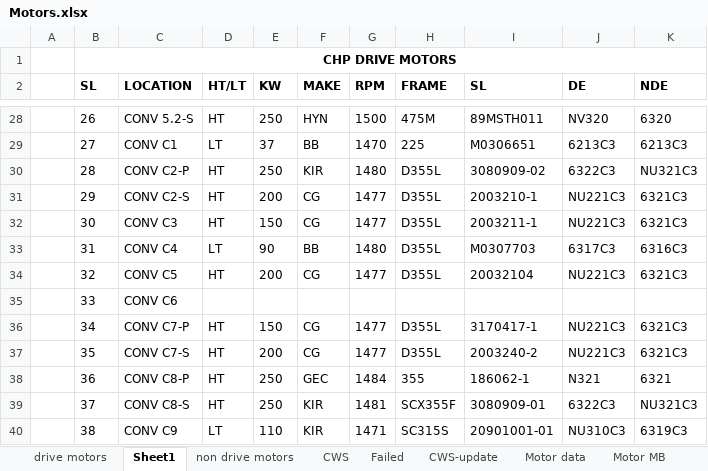
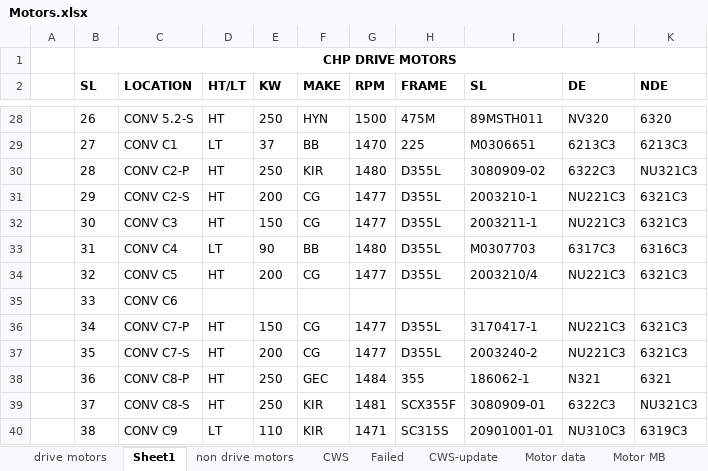
Before and after one commit to sushant4032/CHP, an Excel workbook: Reports/Motors/Motors.xlsx, sheet Sheet1, drawn as a sheet; only a part is shown, gaps mark what is left out; values as stored, in another font and other column widths than the file's, no borders; conditional formats not drawn; the diff names each change by its address in the sheet, - before the commit and + after, or states it on an @@ line.

```diff
--- a/Reports/Motors/Motors.xlsx (sheet Sheet1)
+++ b/Reports/Motors/Motors.xlsx (sheet Sheet1)
-I34 (SL): 20032104
+I34 (SL): 2003210/4
```
Also changed, not shown: sheet Motor data, 9 other files.
